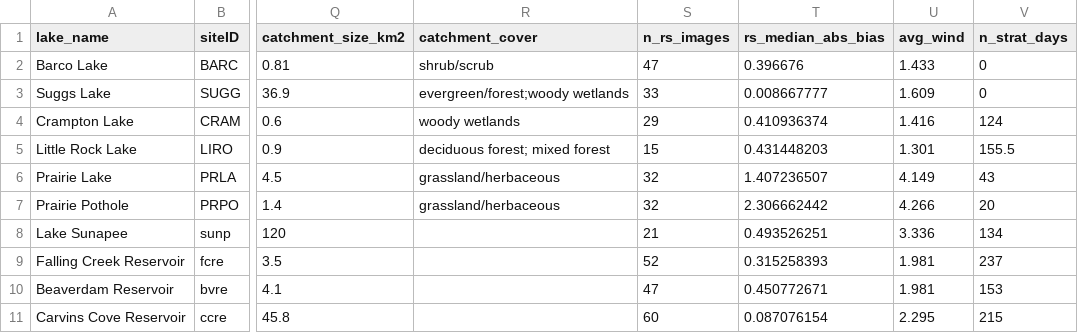
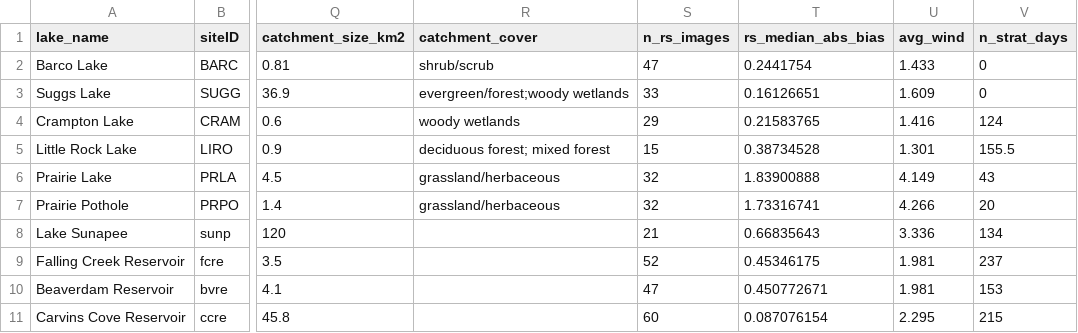
Before and after one commit to mollystroud/NEON-rs-thermal, a CSV file: LakeStats.csv, drawn as a sheet; only a part is shown, gaps mark what is left out; the diff names each change by its address in the sheet, - before the commit and + after, or states it on an @@ line.

Commit message:
Updates

```diff
--- a/LakeStats.csv
+++ b/LakeStats.csv
-T2 (rs_median_abs_bias): 0.396676
+T2 (rs_median_abs_bias): 0.2441754
-T3 (rs_median_abs_bias): 0.008667777
+T3 (rs_median_abs_bias): 0.16126651
-T4 (rs_median_abs_bias): 0.410936374
+T4 (rs_median_abs_bias): 0.21583765
-T5 (rs_median_abs_bias): 0.431448203
+T5 (rs_median_abs_bias): 0.38734528
-T6 (rs_median_abs_bias): 1.407236507
+T6 (rs_median_abs_bias): 1.83900888
-T7 (rs_median_abs_bias): 2.306662442
+T7 (rs_median_abs_bias): 1.73316741
-T8 (rs_median_abs_bias): 0.493526251
+T8 (rs_median_abs_bias): 0.66835643
-T9 (rs_median_abs_bias): 0.315258393
+T9 (rs_median_abs_bias): 0.45346175
```
